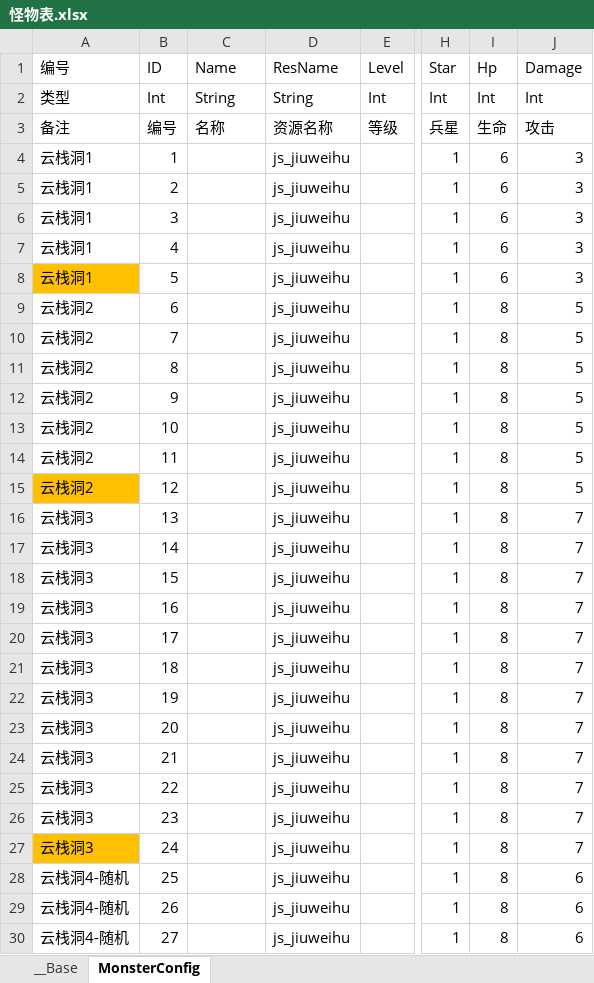
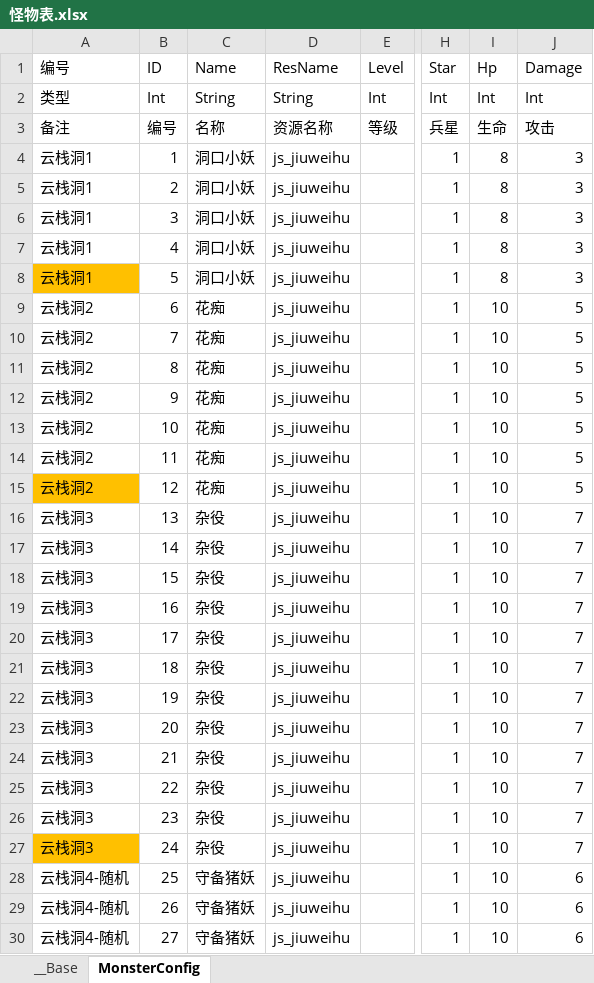
Before and after one commit to 517752548/workdir, an Excel workbook: ExcelConfig/怪物表.xlsx, sheet MonsterConfig, drawn as a sheet; only a part is shown, gaps mark what is left out; values as stored, in another font and other column widths than the file's, no borders; the diff covers the shown part only; the diff names each change by its address in the sheet, - before the commit and + after, or states it on an @@ line.

```diff
--- a/ExcelConfig/怪物表.xlsx (sheet MonsterConfig)
+++ b/ExcelConfig/怪物表.xlsx (sheet MonsterConfig)
-C4:C8 (Name): (empty)
+C4:C8 (Name): 洞口小妖
-I4:I8 (Hp): 6
+I4:I8 (Hp): 8
-C9:C15 (Name): (empty)
+C9:C15 (Name): 花痴
-I9:I30 (Hp): 8
+I9:I30 (Hp): 10
-C16:C27 (Name): (empty)
+C16:C27 (Name): 杂役
-C28:C30 (Name): (empty)
+C28:C30 (Name): 守备猪妖
```
Also changed, not shown: 460 edited cells elsewhere in this sheet, ExcelConfig/博彩表.xlsx, ExcelConfig/建筑表.xlsx.
